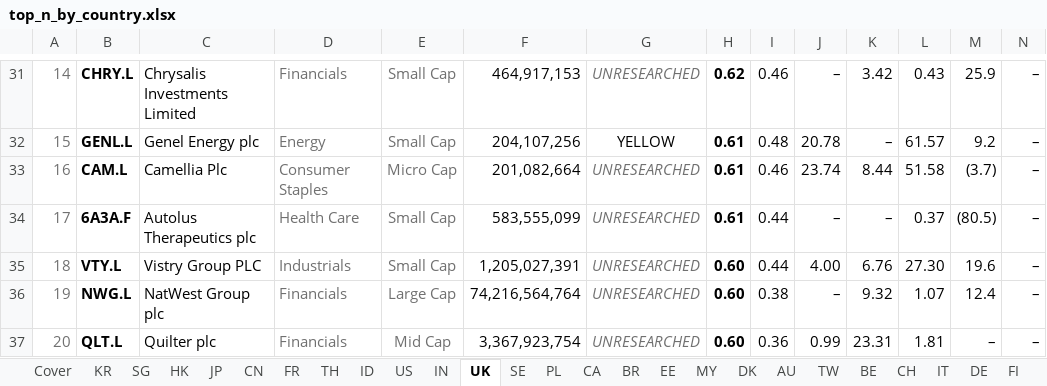
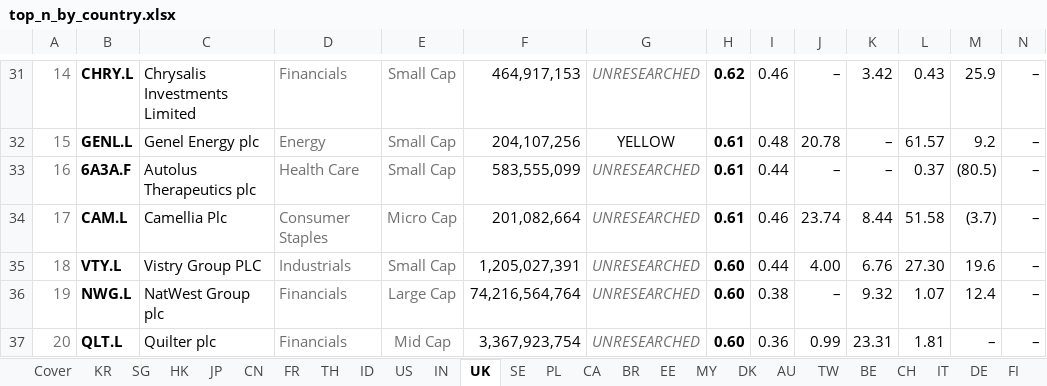
Before and after one commit to jupitersstring/cyclepapa, an Excel workbook: top_n_by_country.xlsx, sheet UK, drawn as a sheet; only a part is shown, gaps mark what is left out; values as stored, in another font and other column widths than the file's, no borders; removed rows and columns are numbered as before the commit, all else as after; rows hold the shown columns only; the diff names each change by its address in the sheet, - before the commit and + after, or states it on an @@ line.

```diff
--- a/top_n_by_country.xlsx (sheet UK)
+++ b/top_n_by_country.xlsx (sheet UK)
+row 33: 16 | 6A3A.F | Autolus Therapeutics plc | Health Care | Small Cap | 583,555,099 | UNRESEARCHED | 0.61 | 0.44 | – | – | 0.37 | (80.5) | –
-A34: 16
+A34: 17
-row 34: 17 | 6A3A.F | Autolus Therapeutics plc | Health Care | Small Cap | 583,555,099 | UNRESEARCHED | 0.61 | 0.44 | – | – | 0.37 | (80.5) | –
```
Also changed, not shown: otc_archetype_book.xlsx, top_by_archetype_book.xlsx, 9 other files.
